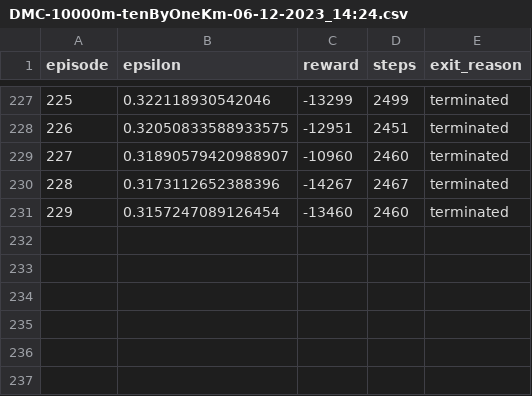
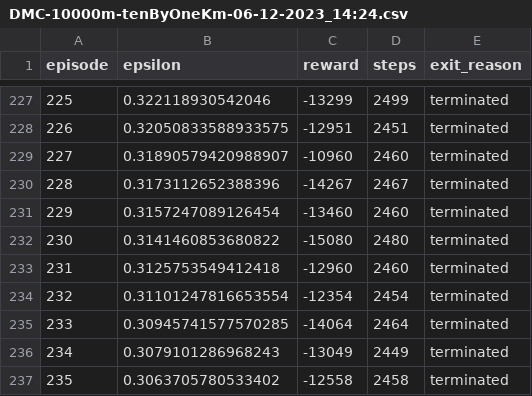
Before and after one commit to Bryce-Davidson/bike-simulation-RL-agent, a CSV file: logs/DMC-10000m-tenByOneKm-06-12-2023_14:24.csv, drawn as a sheet; only a part is shown, gaps mark what is left out; the diff names each change by its address in the sheet, - before the commit and + after, or states it on an @@ line.

```diff
--- a/logs/DMC-10000m-tenByOneKm-06-12-2023_14:24.csv
+++ b/logs/DMC-10000m-tenByOneKm-06-12-2023_14:24.csv
+row 232: 230 | 0.3141460853680822 | -15080 | 2480 | terminated
+row 233: 231 | 0.3125753549412418 | -12960 | 2460 | terminated
+row 234: 232 | 0.31101247816653554 | -12354 | 2454 | terminated
+row 235: 233 | 0.30945741577570285 | -14064 | 2464 | terminated
+row 236: 234 | 0.3079101286968243 | -13049 | 2449 | terminated
+row 237: 235 | 0.3063705780533402 | -12558 | 2458 | terminated
```
Also changed, not shown: 2 other files.
